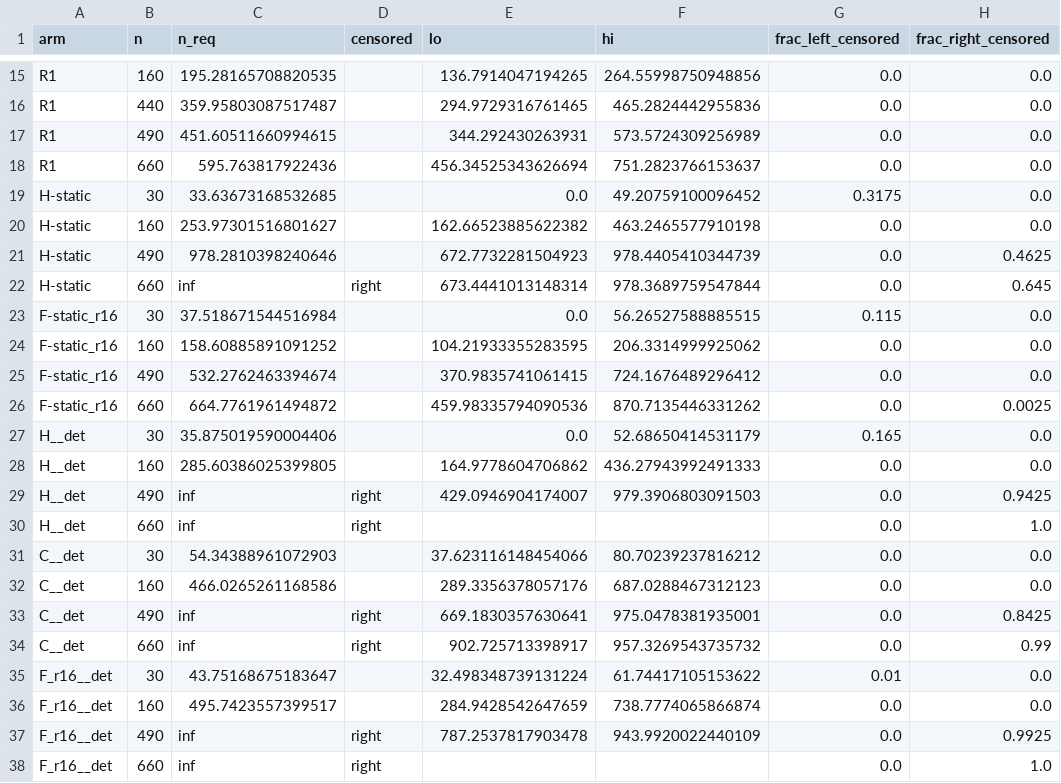
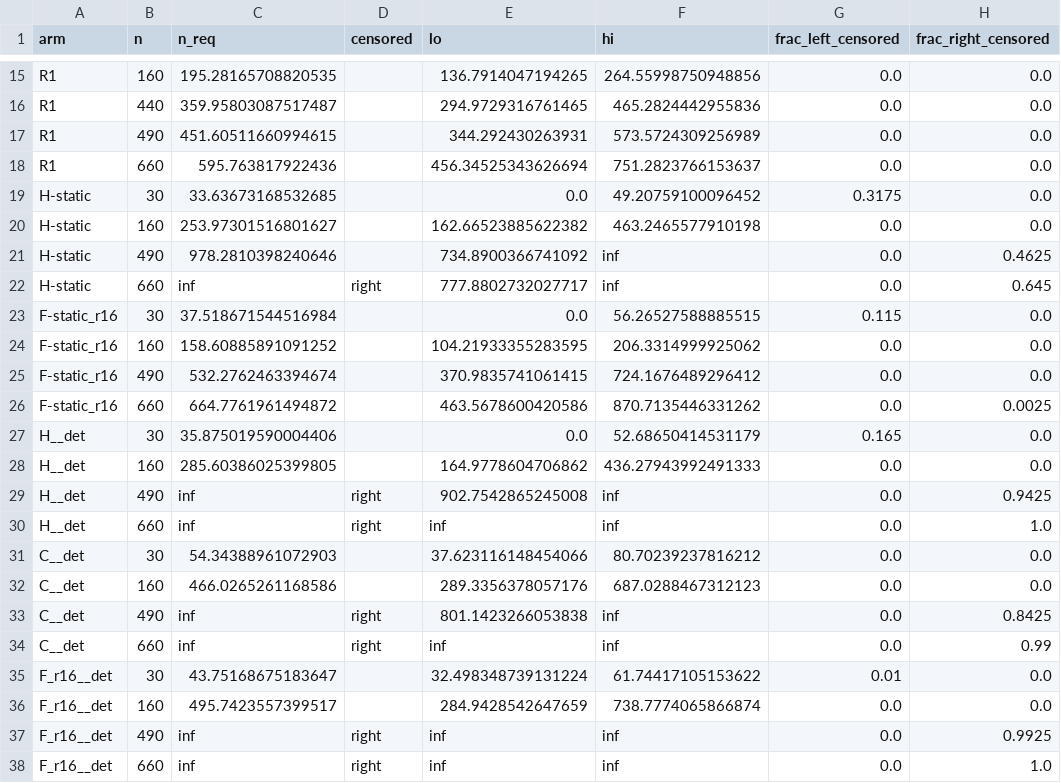
Before and after one commit to cancergenetics/ai-hackathon-HumanSLMapping, a CSV file: results/final_dryrun/n_req.csv, drawn as a sheet; only a part is shown, gaps mark what is left out; the diff covers the shown part only; the diff names each change by its address in the sheet, - before the commit and + after, or states it on an @@ line.

```diff
--- a/results/final_dryrun/n_req.csv
+++ b/results/final_dryrun/n_req.csv
-E21 (lo): 672.7732281504923
+E21 (lo): 734.8900366741092
-F21 (hi): 978.4405410344739
+F21 (hi): inf
-E22 (lo): 673.4441013148314
+E22 (lo): 777.8802732027717
-F22 (hi): 978.3689759547844
+F22 (hi): inf
-E26 (lo): 459.98335794090536
+E26 (lo): 463.5678600420586
-E29 (lo): 429.0946904174007
+E29 (lo): 902.7542865245008
-F29 (hi): 979.3906803091503
+F29 (hi): inf
-E30 (lo): (empty)
+E30 (lo): inf
-F30 (hi): (empty)
+F30 (hi): inf
-E33 (lo): 669.1830357630641
+E33 (lo): 801.1423266053838
-F33 (hi): 975.0478381935001
+F33 (hi): inf
-E34 (lo): 902.725713398917
+E34 (lo): inf
-F34 (hi): 957.3269543735732
+F34 (hi): inf
-E37 (lo): 787.2537817903478
+E37 (lo): inf
-F37 (hi): 943.9920022440109
+F37 (hi): inf
-E38 (lo): (empty)
+E38 (lo): inf
-F38 (hi): (empty)
+F38 (hi): inf
```
Also changed, not shown: 12 edited cells elsewhere in this file, results/final_dryrun/discovery.csv, results/final_dryrun/q1_curves.csv, 12 other files.
